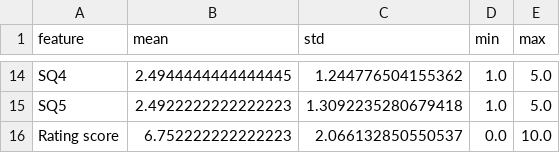
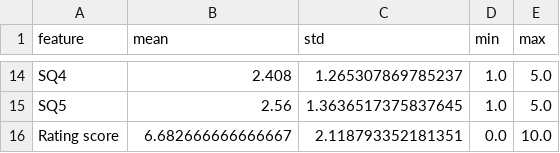
Before and after one commit to hiimmuc/Hetero-GNN-CausalDiscovery, a CSV file: Experiment3/Workspace/Models/causal_outputs/results/normalization_statistics.csv, drawn as a sheet; only a part is shown, gaps mark what is left out; the diff covers the shown part only; the diff names each change by its address in the sheet, - before the commit and + after, or states it on an @@ line.

```diff
--- a/Experiment3/Workspace/Models/causal_outputs/results/normalization_statistics.csv
+++ b/Experiment3/Workspace/Models/causal_outputs/results/normalization_statistics.csv
-B14 (mean): 2.4944444444444445
+B14 (mean): 2.408
-C14 (std): 1.244776504155362
+C14 (std): 1.265307869785237
-B15 (mean): 2.4922222222222223
+B15 (mean): 2.56
-C15 (std): 1.3092235280679418
+C15 (std): 1.3636517375837645
-B16 (mean): 6.752222222222223
+B16 (mean): 6.682666666666667
-C16 (std): 2.066132850550537
+C16 (std): 2.118793352181351
```
Also changed, not shown: 31 edited cells elsewhere in this file, Experiment3/Workspace/Models/causal_outputs/models/lingam_causal_model_causal_effects.csv, Experiment3/Workspace/Models/causal_outputs/models/lingam_causal_model_normalization_stats.csv, 37 other files.
